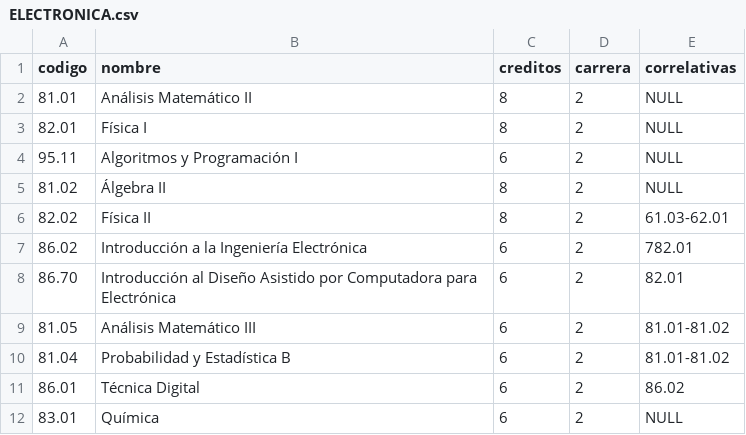
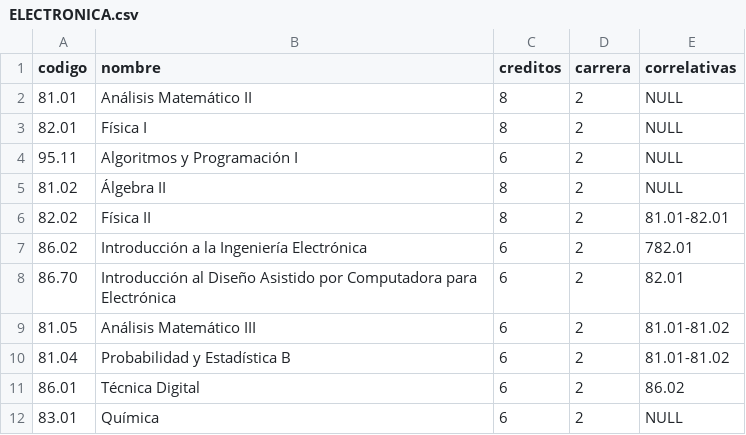
Before and after one commit to valenadels/Discord-Tasks-Bot, a CSV file: bot/src/data/ELECTRONICA.csv, drawn as a sheet; only a part is shown.

Commit message:
Solucion al bug de correlativas al anotarse a materias (se debugeo y al final eran errores de tipeo en el csv)

```diff
--- a/bot/src/data/ELECTRONICA.csv
+++ b/bot/src/data/ELECTRONICA.csv
@@ -5,3 +5,3 @@ codigo;nombre;creditos;carrera;correlativas
 81.02;Álgebra II;8;2;NULL
-82.02;Física II;8;2;61.03-62.01
+82.02;Física II;8;2;81.01-82.01
 86.02;Introducción a la Ingeniería Electrónica;6;2;782.01
```
Also changed, not shown: 2 other files.
